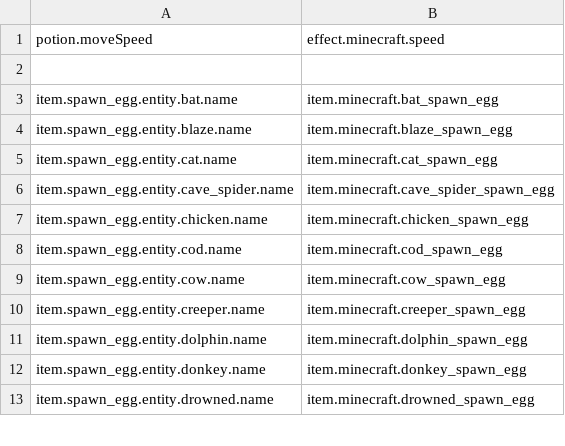
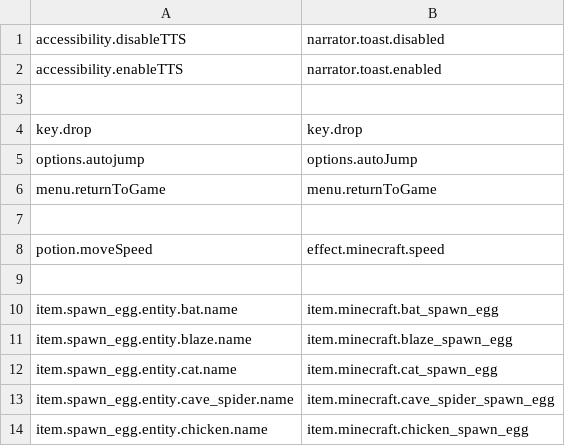
Before and after one commit to Madis0/mc-language-porter, a CSV file: extra-mappings.csv, drawn as a sheet; only a part is shown; the shorter side is filled out with more unchanged rows.

Commit message:
Updated mappings

```diff
--- a/extra-mappings.csv
+++ b/extra-mappings.csv
@@ -1 +1,8 @@
+accessibility.disableTTS,narrator.toast.disabled
+accessibility.enableTTS,narrator.toast.enabled
+
+key.drop,key.drop
+options.autojump,options.autoJump
+menu.returnToGame,menu.returnToGame
+
 potion.moveSpeed,effect.minecraft.speed
```
